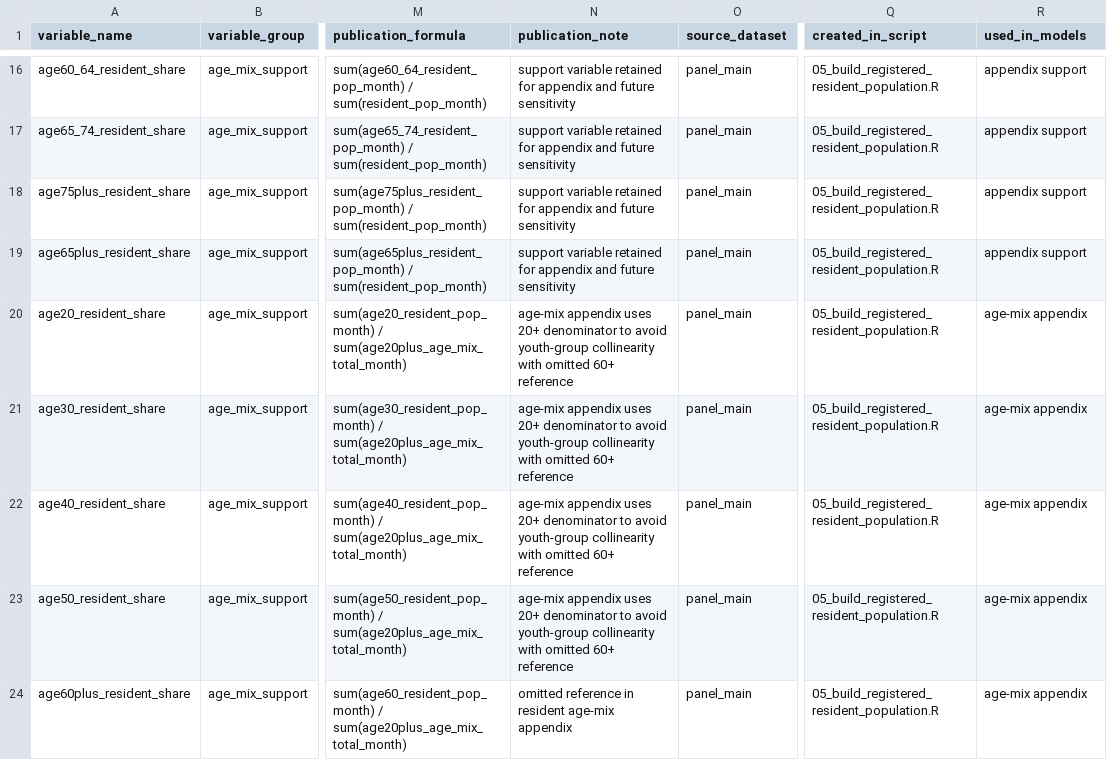
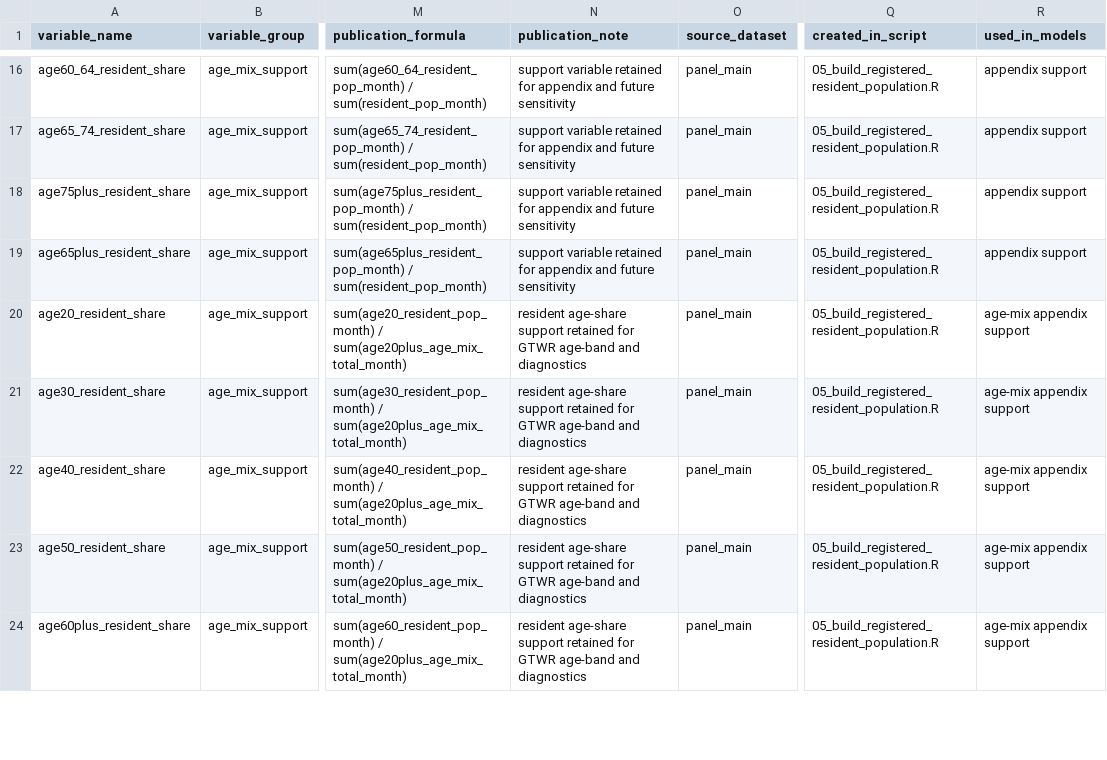
Before and after one commit to slowpacer9504/aging-commercial-vitality-seoul, a CSV file: 04_Docs/02_Codebook/02_variable_dictionary.csv, drawn as a sheet; only a part is shown, gaps mark what is left out; the diff covers the shown part only; the diff names each change by its address in the sheet, - before the commit and + after, or states it on an @@ line.

Commit message:
Align optional quarterly appendix workflow

```diff
--- a/04_Docs/02_Codebook/02_variable_dictionary.csv
+++ b/04_Docs/02_Codebook/02_variable_dictionary.csv
-N20:N23 (publication_note): age-mix appendix uses 20+ denominator to avoid youth-group collinearity with omitted 60+ reference
+N20:N23 (publication_note): resident age-share support retained for GTWR age-band and diagnostics
-R20:R24 (used_in_models): age-mix appendix
+R20:R24 (used_in_models): age-mix appendix support
-N24 (publication_note): omitted reference in resident age-mix appendix
+N24 (publication_note): resident age-share support retained for GTWR age-band and diagnostics
```
Also changed, not shown: 3 added rows and 11 edited cells elsewhere in this file, 04_Docs/02_Codebook/01_data_spec_datasets.csv, 04_Docs/02_Codebook/04_model_spec.csv, 24 other files.
